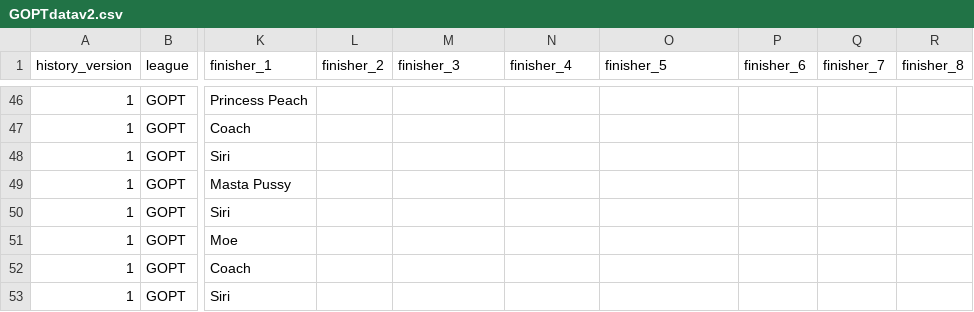
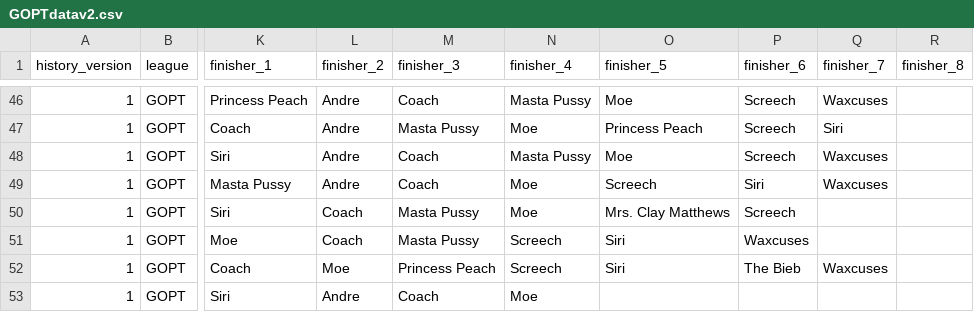
Before and after one commit to 1minus1/gopt.poker, a CSV file: data/GOPTdatav2.csv, drawn as a sheet; only a part is shown, gaps mark what is left out; the diff covers the shown part only; the diff names each change by its address in the sheet, - before the commit and + after, or states it on an @@ line.

```diff
--- a/data/GOPTdatav2.csv
+++ b/data/GOPTdatav2.csv
-L46:L49 (finisher_2): (empty)
+L46:L49 (finisher_2): Andre
-M46 (finisher_3): (empty)
+M46 (finisher_3): Coach
-N46 (finisher_4): (empty)
+N46 (finisher_4): Masta Pussy
-O46 (finisher_5): (empty)
+O46 (finisher_5): Moe
-P46:P48 (finisher_6): (empty)
+P46:P48 (finisher_6): Screech
-Q46 (finisher_7): (empty)
+Q46 (finisher_7): Waxcuses
-M47 (finisher_3): (empty)
+M47 (finisher_3): Masta Pussy
-N47 (finisher_4): (empty)
+N47 (finisher_4): Moe
-O47 (finisher_5): (empty)
+O47 (finisher_5): Princess Peach
-Q47 (finisher_7): (empty)
+Q47 (finisher_7): Siri
-M48:M49 (finisher_3): (empty)
+M48:M49 (finisher_3): Coach
-N48 (finisher_4): (empty)
+N48 (finisher_4): Masta Pussy
-O48 (finisher_5): (empty)
+O48 (finisher_5): Moe
-Q48:Q49 (finisher_7): (empty)
+Q48:Q49 (finisher_7): Waxcuses
-N49:N50 (finisher_4): (empty)
+N49:N50 (finisher_4): Moe
-O49 (finisher_5): (empty)
+O49 (finisher_5): Screech
-P49 (finisher_6): (empty)
+P49 (finisher_6): Siri
-L50:L51 (finisher_2): (empty)
+L50:L51 (finisher_2): Coach
-M50:M51 (finisher_3): (empty)
+M50:M51 (finisher_3): Masta Pussy
-O50 (finisher_5): (empty)
+O50 (finisher_5): Mrs. Clay Matthews
-P50 (finisher_6): (empty)
+P50 (finisher_6): Screech
-N51:N52 (finisher_4): (empty)
+N51:N52 (finisher_4): Screech
-O51:O52 (finisher_5): (empty)
+O51:O52 (finisher_5): Siri
-P51 (finisher_6): (empty)
+P51 (finisher_6): Waxcuses
-L52 (finisher_2): (empty)
+L52 (finisher_2): Moe
-M52 (finisher_3): (empty)
+M52 (finisher_3): Princess Peach
-P52 (finisher_6): (empty)
+P52 (finisher_6): The Bieb
-Q52 (finisher_7): (empty)
+Q52 (finisher_7): Waxcuses
-L53 (finisher_2): (empty)
+L53 (finisher_2): Andre
-M53 (finisher_3): (empty)
+M53 (finisher_3): Coach
-N53 (finisher_4): (empty)
+N53 (finisher_4): Moe
```
Also changed, not shown: 96 edited cells elsewhere in this file, 2 other files.
